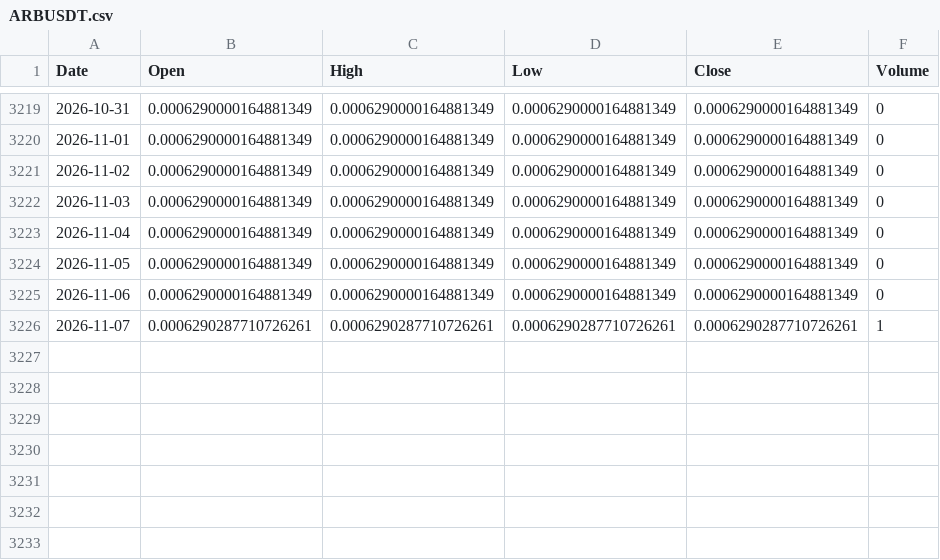
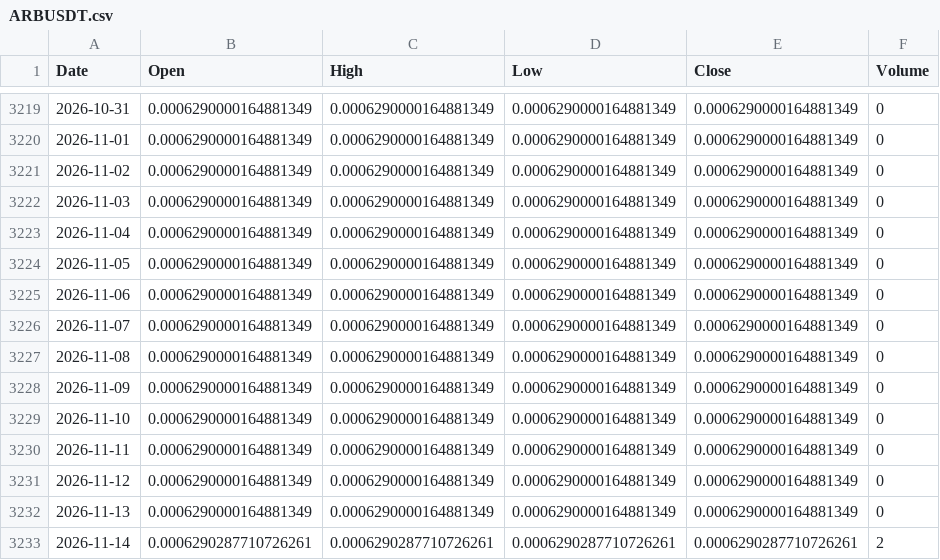
Before and after one commit to boonsamnapat-netizen/Napatb_1.1, a CSV file: data/real/crypto/ARBUSDT.csv, drawn as a sheet; only a part is shown, gaps mark what is left out.

```diff
--- a/data/real/crypto/ARBUSDT.csv
+++ b/data/real/crypto/ARBUSDT.csv
@@ -3225,2 +3225,9 @@ Date,Open,High,Low,Close,Volume
 2026-11-06,0.0006290000164881349,0.0006290000164881349,0.0006290000164881349,0.0006290000164881349,0
-2026-11-07,0.0006290287710726261,0.0006290287710726261,0.0006290287710726261,0.0006290287710726261,1
+2026-11-07,0.0006290000164881349,0.0006290000164881349,0.0006290000164881349,0.0006290000164881349,0
+2026-11-08,0.0006290000164881349,0.0006290000164881349,0.0006290000164881349,0.0006290000164881349,0
+2026-11-09,0.0006290000164881349,0.0006290000164881349,0.0006290000164881349,0.0006290000164881349,0
+2026-11-10,0.0006290000164881349,0.0006290000164881349,0.0006290000164881349,0.0006290000164881349,0
+2026-11-11,0.0006290000164881349,0.0006290000164881349,0.0006290000164881349,0.0006290000164881349,0
+2026-11-12,0.0006290000164881349,0.0006290000164881349,0.0006290000164881349,0.0006290000164881349,0
+2026-11-13,0.0006290000164881349,0.0006290000164881349,0.0006290000164881349,0.0006290000164881349,0
+2026-11-14,0.0006290287710726261,0.0006290287710726261,0.0006290287710726261,0.0006290287710726261,2
```
Also changed, not shown: data/real/crypto/ADAUSDT.csv, data/real/crypto/DOGEUSDT.csv, 15 other files.
